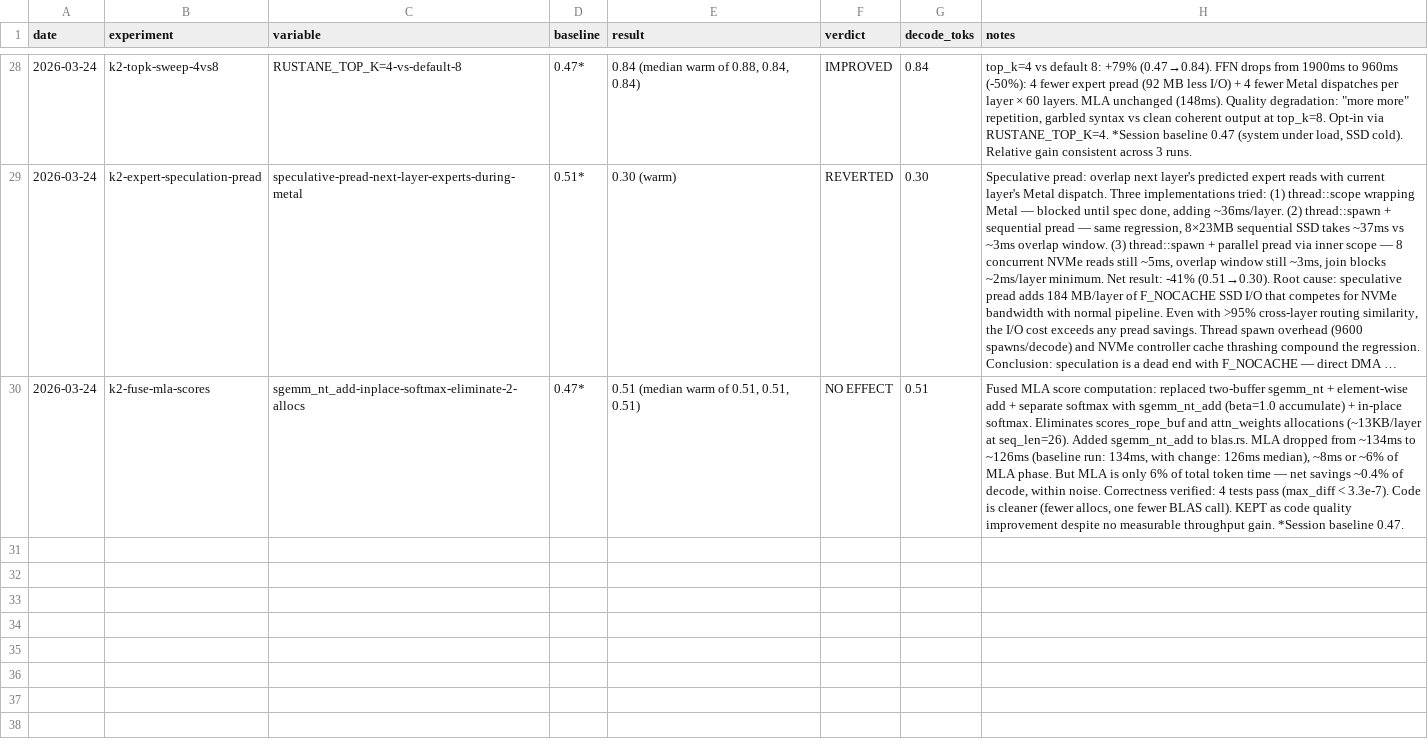
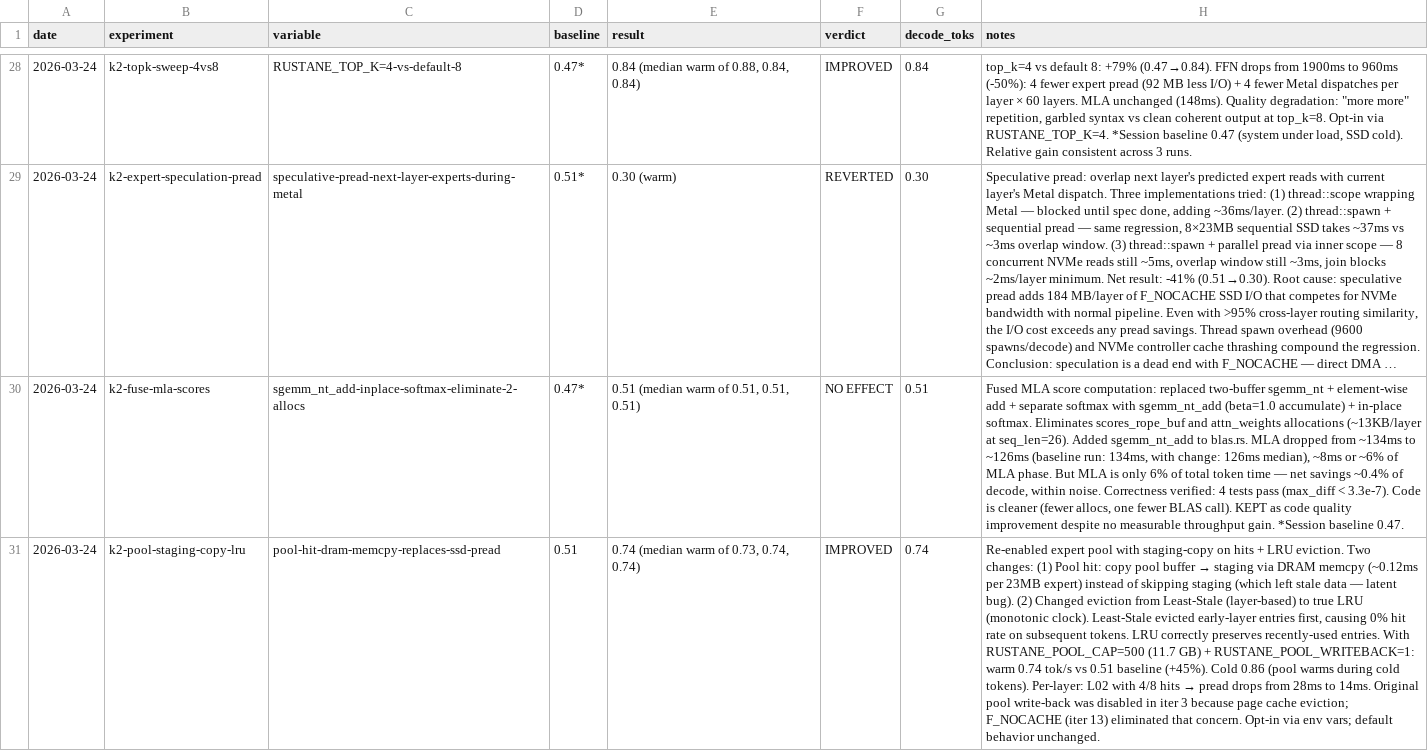
Before and after one commit to ncdrone/rustane, a TSV file: system/experiments-k2.tsv, drawn as a sheet; only a part is shown, gaps mark what is left out; long unchanged cells end in …; the diff names each change by its address in the sheet, - before the commit and + after, or states it on an @@ line.

```diff
--- a/system/experiments-k2.tsv
+++ b/system/experiments-k2.tsv
+row 31: 2026-03-24 | k2-pool-staging-copy-lru | pool-hit-dram-memcpy-replaces-ssd-pread | 0.51 | 0.74 (median warm of 0.73, 0.74, 0.74) | IMPROVED | 0.74 | Re-enabled expert pool with staging-copy on hits + LRU eviction. Two changes: (1) Pool hit: copy pool buffer → staging via DRAM memcpy (~0.12ms per 23MB expert) instead of skipping staging (which left stale data — latent bug). (2) Changed eviction from Least-Stale (layer-based) to true LRU (monotonic clock). Least-Stale evicted early-layer entries first, causing 0% hit rate on subsequent tokens. LRU correctly preserves recently-used entries. With RUSTANE_POOL_CAP=500 (11.7 GB) + RUSTANE_POOL_WRITEBACK=1: warm 0.74 tok/s vs 0.51 baseline (+45%). Cold 0.86 (pool warms during cold tokens). Per-layer: L02 with 4/8 hits → pread drops from 28ms to 14ms. Original pool write-back was disabled in iter 3 because page cache eviction; F_NOCACHE (iter 13) eliminated that concern. Opt-in via env vars; default behavior unchanged.
```
Also changed, not shown: 4 other files.
